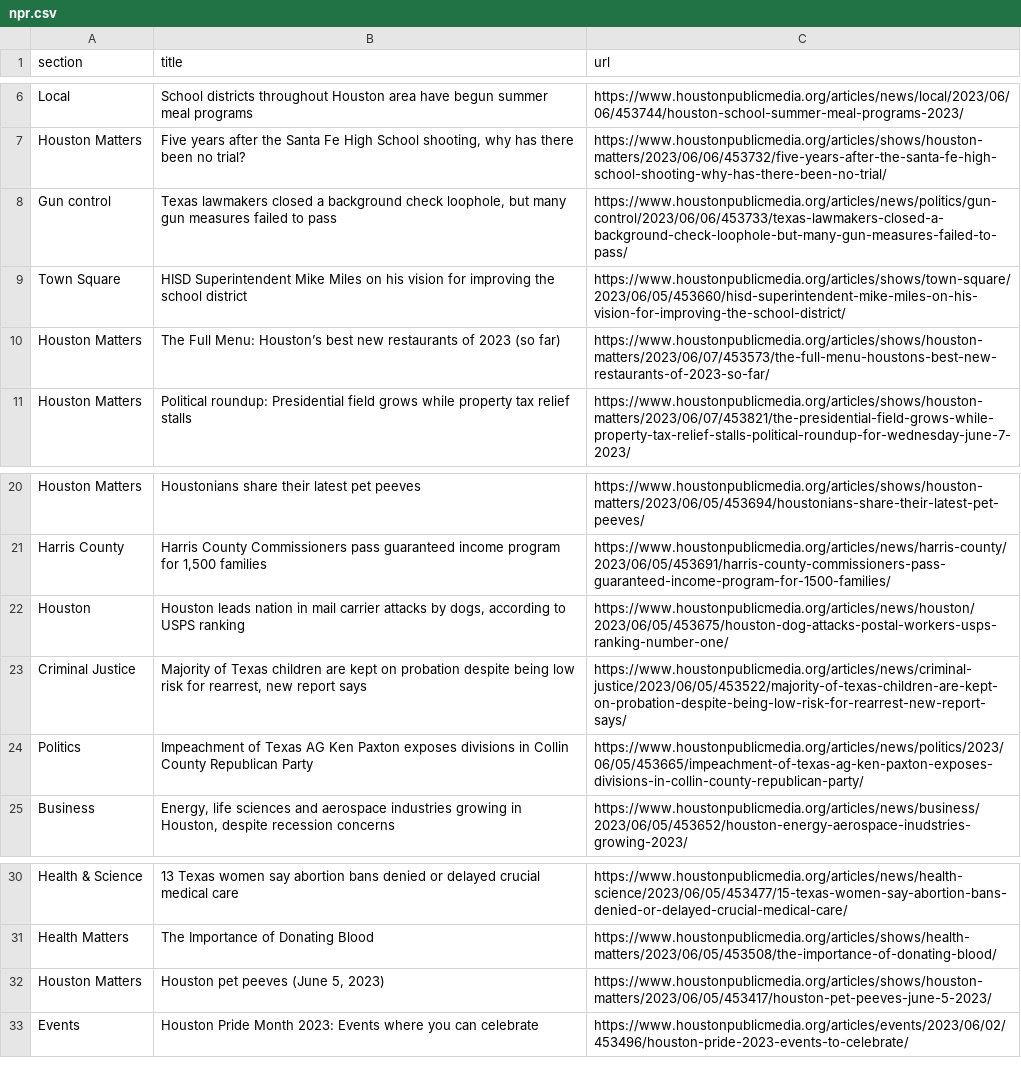
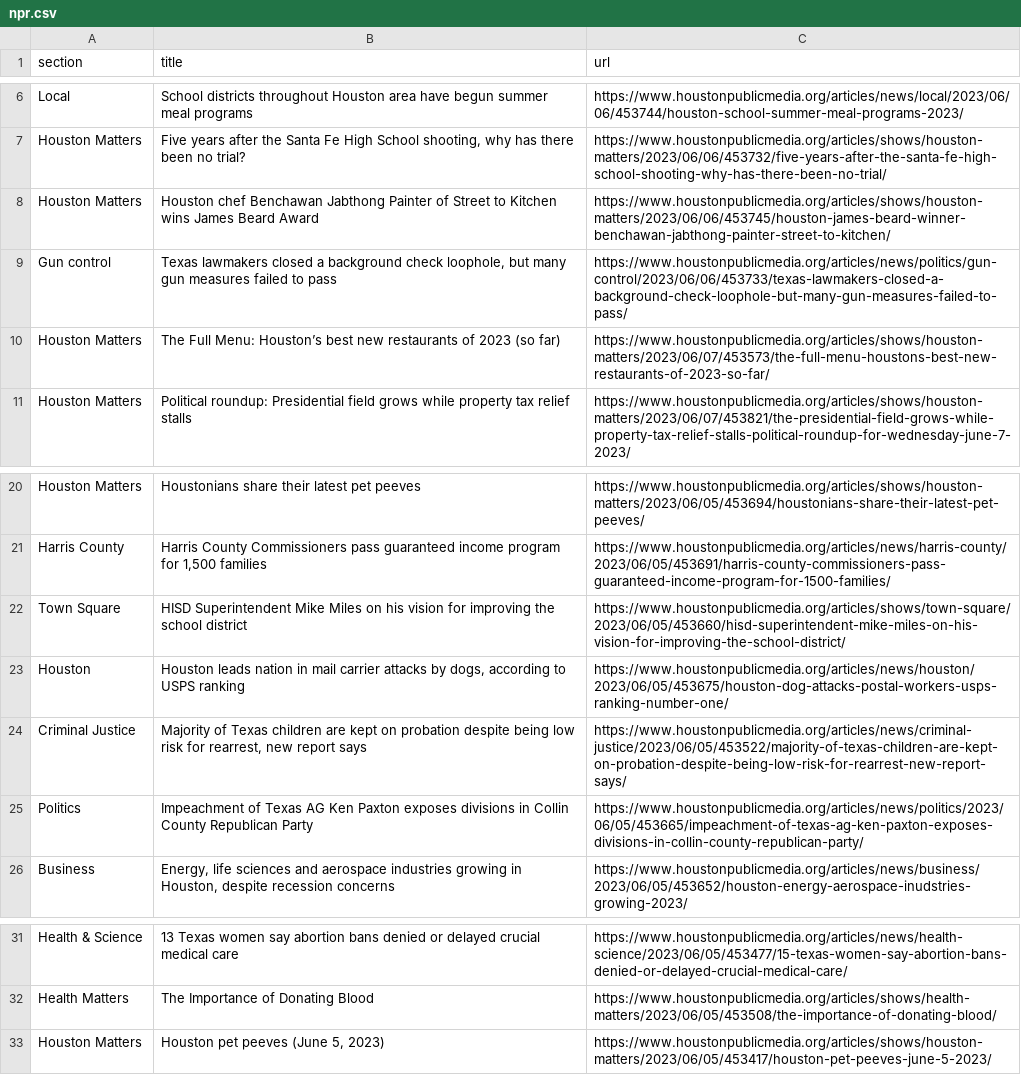
Before and after one commit to AngelineJCQ/aoto-scraper, a CSV file: npr.csv, drawn as a sheet; only a part is shown, gaps mark what is left out.

```diff
--- a/npr.csv
+++ b/npr.csv
@@ -7,4 +7,4 @@ Local,School districts throughout Houston area have begun summer meal programs,h
 Houston Matters,"Five years after the Santa Fe High School shooting, why has there been no trial?",https://www.houstonpublicmedia.org/articles/shows/houston-matters/2023/06/06/453732/five-years-after-the-santa-fe-high-school-shooting-why-has-there-been-no-trial/
+Houston Matters,Houston chef Benchawan Jabthong Painter of Street to Kitchen wins James Beard Award,https://www.houstonpublicmedia.org/articles/shows/houston-matters/2023/06/06/453745/houston-james-beard-winner-benchawan-jabthong-painter-street-to-kitchen/
 Gun control,"Texas lawmakers closed a background check loophole, but many gun measures failed to pass",https://www.houstonpublicmedia.org/articles/news/politics/gun-control/2023/06/06/453733/texas-lawmakers-closed-a-background-check-loophole-but-many-gun-measures-failed-to-pass/
-Town Square,HISD Superintendent Mike Miles on his vision for improving the school district,https://www.houstonpublicmedia.org/articles/shows/town-square/2023/06/05/453660/hisd-superintendent-mike-miles-on-his-vision-for-improving-the-school-district/
 Houston Matters,The Full Menu: Houston’s best new restaurants of 2023 (so far),https://www.houstonpublicmedia.org/articles/shows/houston-matters/2023/06/07/453573/the-full-menu-houstons-best-new-restaurants-of-2023-so-far/
@@ -21,2 +21,3 @@ Houston Matters,Houstonians share their latest pet peeves,https://www.houstonpub
 Harris County,"Harris County Commissioners pass guaranteed income program for 1,500 families",https://www.houstonpublicmedia.org/articles/news/harris-county/2023/06/05/453691/harris-county-commissioners-pass-guaranteed-income-program-for-1500-families/
+Town Square,HISD Superintendent Mike Miles on his vision for improving the school district,https://www.houstonpublicmedia.org/articles/shows/town-square/2023/06/05/453660/hisd-superintendent-mike-miles-on-his-vision-for-improving-the-school-district/
 Houston,"Houston leads nation in mail carrier attacks by dogs, according to USPS ranking",https://www.houstonpublicmedia.org/articles/news/houston/2023/06/05/453675/houston-dog-attacks-postal-workers-usps-ranking-number-one/
@@ -32,2 +33 @@ Health Matters,The Importance of Donating Blood,https://www.houstonpublicmedia.o
 Houston Matters,"Houston pet peeves (June 5, 2023)",https://www.houstonpublicmedia.org/articles/shows/houston-matters/2023/06/05/453417/houston-pet-peeves-june-5-2023/
-Events,Houston Pride Month 2023: Events where you can celebrate,https://www.houstonpublicmedia.org/articles/events/2023/06/02/453496/houston-pride-2023-events-to-celebrate/
```
